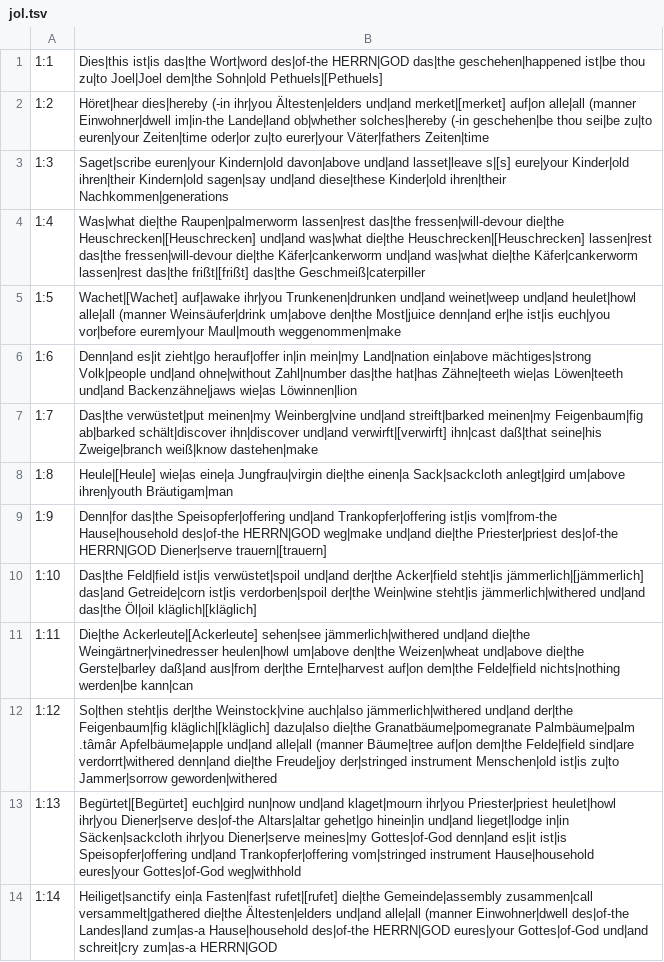
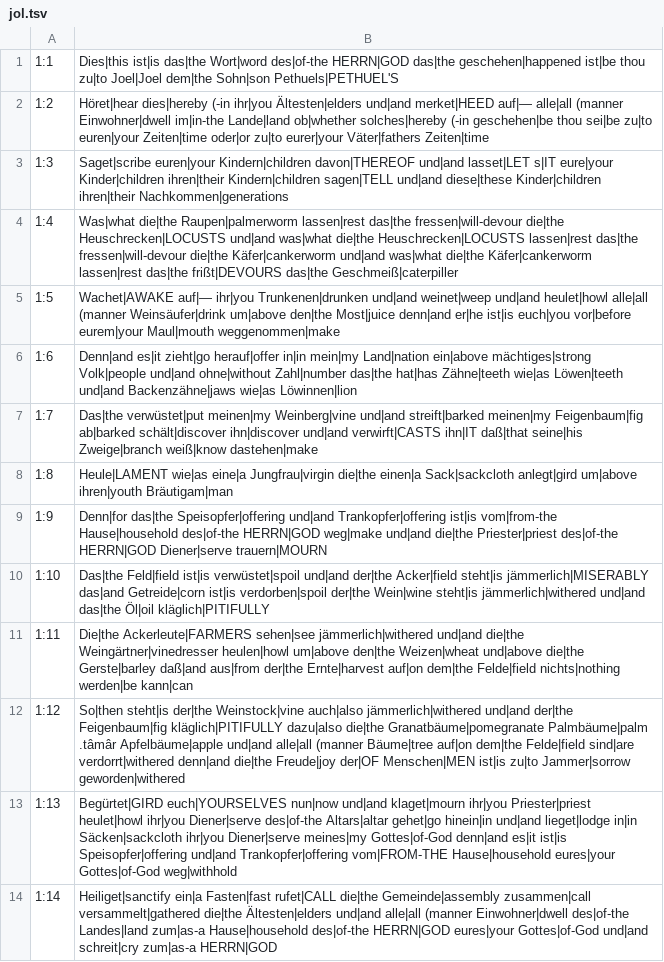
Before and after one commit to andrew-brook-rad/lexibridge, a TSV file: tools/interlinear/output/jol.tsv, drawn as a sheet; only a part is shown; the diff covers the shown part only; the diff names each change by its address in the sheet, - before the commit and + after, or states it on an @@ line.

```diff
--- a/tools/interlinear/output/jol.tsv
+++ b/tools/interlinear/output/jol.tsv
-B1: …Joel|Joel dem|the Sohn|old Pethuels|[Pethuels]
+B1: …Joel|Joel dem|the Sohn|son Pethuels|PETHUEL'S
-B2: …Ältesten|elders und|and merket|[merket] auf|on alle|all (manner…
+B2: …Ältesten|elders und|and merket|HEED auf|— alle|all (manner…
-B3: Saget|scribe euren|your Kindern|old davon|above und|and lasset|leave s|[s] eure|your Kinder|old ihren|their Kindern|old sagen|say und|and diese|these Kinder|old ihren|their Nachkommen|generations
+B3: Saget|scribe euren|your Kindern|children davon|THEREOF und|and lasset|LET s|IT eure|your Kinder|children ihren|their Kindern|children sagen|TELL und|and diese|these Kinder|children ihren|their Nachkommen|generations
-B4: …fressen|will-devour die|the Heuschrecken|[Heuschrecken] und|and was|what die|the Heuschrecken|[Heuschrecken] lassen|rest das|the fressen|will-devour die|the Käfer|cankerworm und|and was|what die|the Käfer|cankerworm lassen|rest das|the frißt|[frißt] das|the Geschmeiß|caterpiller
+B4: …fressen|will-devour die|the Heuschrecken|LOCUSTS und|and was|what die|the Heuschrecken|LOCUSTS lassen|rest das|the fressen|will-devour die|the Käfer|cankerworm und|and was|what die|the Käfer|cankerworm lassen|rest das|the frißt|DEVOURS das|the Geschmeiß|caterpiller
-B5: Wachet|[Wachet] auf|awake ihr|you Trunkenen|drunken…
+B5: Wachet|AWAKE auf|— ihr|you Trunkenen|drunken…
-B7: …ihn|discover und|and verwirft|[verwirft] ihn|cast daß|that seine|his…
+B7: …ihn|discover und|and verwirft|CASTS ihn|IT daß|that seine|his…
-B8: Heule|[Heule] wie|as eine|a…
+B8: Heule|LAMENT wie|as eine|a…
-B9: …HERRN|GOD Diener|serve trauern|[trauern]
+B9: …HERRN|GOD Diener|serve trauern|MOURN
-B10: …Acker|field steht|is jämmerlich|[jämmerlich] das|and Getreide|corn ist|is verdorben|spoil der|the Wein|wine steht|is jämmerlich|withered und|and das|the Öl|oil kläglich|[kläglich]
+B10: …Acker|field steht|is jämmerlich|MISERABLY das|and Getreide|corn ist|is verdorben|spoil der|the Wein|wine steht|is jämmerlich|withered und|and das|the Öl|oil kläglich|PITIFULLY
-B11: Die|the Ackerleute|[Ackerleute] sehen|see jämmerlich|withered…
+B11: Die|the Ackerleute|FARMERS sehen|see jämmerlich|withered…
-B12: …der|the Feigenbaum|fig kläglich|[kläglich] dazu|also die|the Granatbäume|pomegranate Palmbäume|palm .tâmâr Apfelbäume|apple und|and alle|all (manner Bäume|tree auf|on dem|the Felde|field sind|are verdorrt|withered denn|and die|the Freude|joy der|stringed instrument Menschen|old ist|is zu|to…
+B12: …der|the Feigenbaum|fig kläglich|PITIFULLY dazu|also die|the Granatbäume|pomegranate Palmbäume|palm .tâmâr Apfelbäume|apple und|and alle|all (manner Bäume|tree auf|on dem|the Felde|field sind|are verdorrt|withered denn|and die|the Freude|joy der|OF Menschen|MEN ist|is zu|to…
-B13: Begürtet|[Begürtet] euch|gird nun|now und|and klaget|mourn ihr|you Priester|priest heulet|howl ihr|you Diener|serve des|of-the Altars|altar gehet|go hinein|in und|and lieget|lodge in|in Säcken|sackcloth ihr|you Diener|serve meines|my Gottes|of-God denn|and es|it ist|is Speisopfer|offering und|and Trankopfer|offering vom|stringed instrument Hause|household eures|your…
+B13: Begürtet|GIRD euch|YOURSELVES nun|now und|and klaget|mourn ihr|you Priester|priest heulet|howl ihr|you Diener|serve des|of-the Altars|altar gehet|go hinein|in und|and lieget|lodge in|in Säcken|sackcloth ihr|you Diener|serve meines|my Gottes|of-God denn|and es|it ist|is Speisopfer|offering und|and Trankopfer|offering vom|FROM-THE Hause|household eures|your…
-B14: …ein|a Fasten|fast rufet|[rufet] die|the Gemeinde|assembly…
+B14: …ein|a Fasten|fast rufet|CALL die|the Gemeinde|assembly…
```
Also changed, not shown: 38 edited cells elsewhere in this file, 1 other file.
